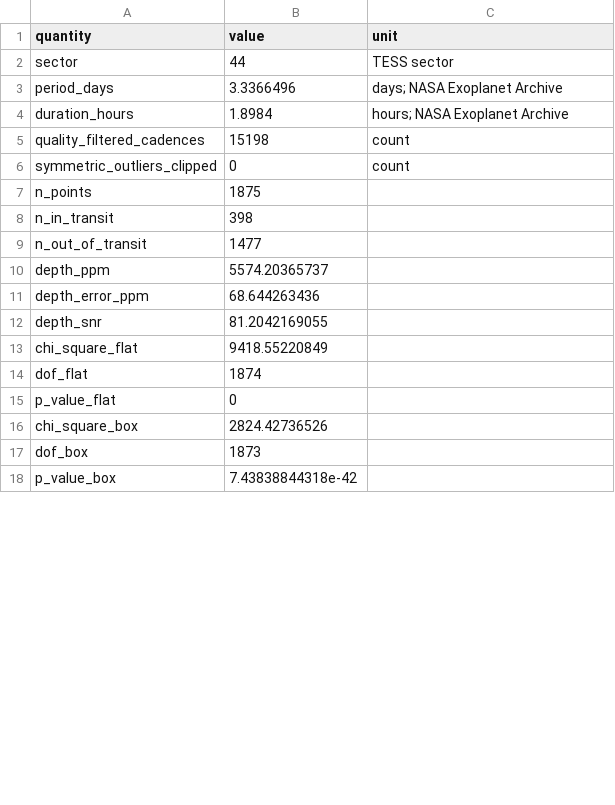
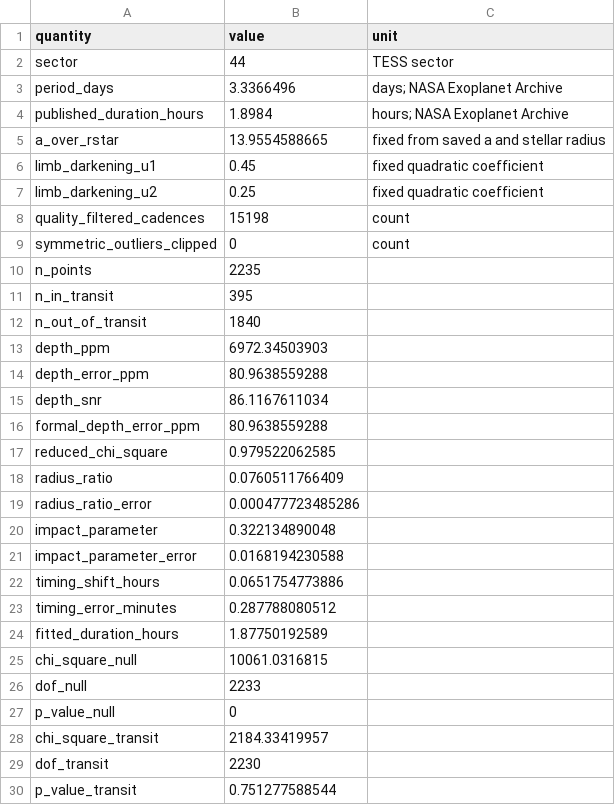
Before and after one commit to Biswajit1999/gj3470b-exoplanet-report, a CSV file: figures/summary_statistics.csv, drawn as a sheet; only a part is shown; the diff covers the shown part only.

Commit message:
Replace fixed box with timing-adjusted transit fit

```diff
--- a/figures/summary_statistics.csv
+++ b/figures/summary_statistics.csv
@@ -3,16 +3,28 @@ sector,44,TESS sector
 period_days,3.3366496,days; NASA Exoplanet Archive
-duration_hours,1.8984,hours; NASA Exoplanet Archive
+published_duration_hours,1.8984,hours; NASA Exoplanet Archive
+a_over_rstar,13.9554588665,fixed from saved a and stellar radius
+limb_darkening_u1,0.45,fixed quadratic coefficient
+limb_darkening_u2,0.25,fixed quadratic coefficient
 quality_filtered_cadences,15198,count
 symmetric_outliers_clipped,0,count
-n_points,1875,
-n_in_transit,398,
-n_out_of_transit,1477,
-depth_ppm,5574.20365737,
-depth_error_ppm,68.644263436,
-depth_snr,81.2042169055,
-chi_square_flat,9418.55220849,
-dof_flat,1874,
-p_value_flat,0,
-chi_square_box,2824.42736526,
-dof_box,1873,
-p_value_box,7.43838844318e-42,
+n_points,2235,
+n_in_transit,395,
+n_out_of_transit,1840,
+depth_ppm,6972.34503903,
+depth_error_ppm,80.9638559288,
+depth_snr,86.1167611034,
+formal_depth_error_ppm,80.9638559288,
+reduced_chi_square,0.979522062585,
+radius_ratio,0.0760511766409,
+radius_ratio_error,0.000477723485286,
+impact_parameter,0.322134890048,
+impact_parameter_error,0.0168194230588,
+timing_shift_hours,0.0651754773886,
+timing_error_minutes,0.287788080512,
+fitted_duration_hours,1.87750192589,
+chi_square_null,10061.0316815,
+dof_null,2233,
+p_value_null,0,
+chi_square_transit,2184.33419957,
+dof_transit,2230,
+p_value_transit,0.751277588544,
```
Also changed, not shown: 4 added rows and 2 edited cells elsewhere in this file, figures/multisector_statistics.csv, 12 other files.
